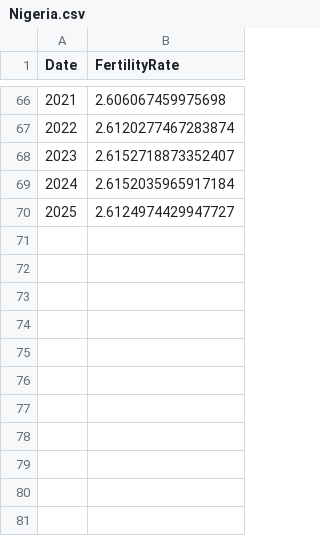
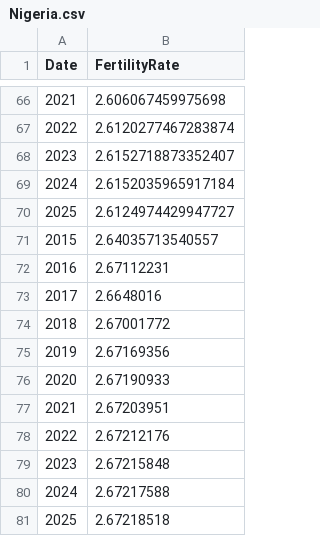
Before and after one commit to SUSA-org/SUSA-web-app, a CSV file: Nigeria.csv, drawn as a sheet; only a part is shown, gaps mark what is left out.

```diff
--- a/Nigeria.csv
+++ b/Nigeria.csv
@@ -70 +70,12 @@ Date,FertilityRate
 2025,2.6124974429947727
+2015,2.64035713540557
+2016,2.67112231
+2017,2.6648016
+2018,2.67001772
+2019,2.67169356
+2020,2.67190933
+2021,2.67203951
+2022,2.67212176
+2023,2.67215848
+2024,2.67217588
+2025,2.67218518
```
Also changed, not shown: Argentina.csv, Benin.csv, 7 other files.
